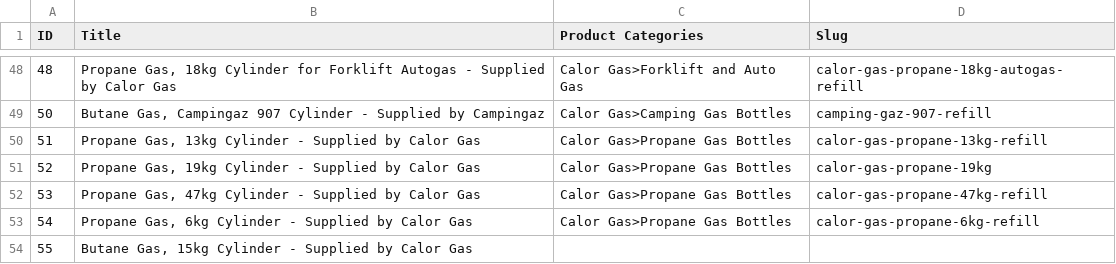
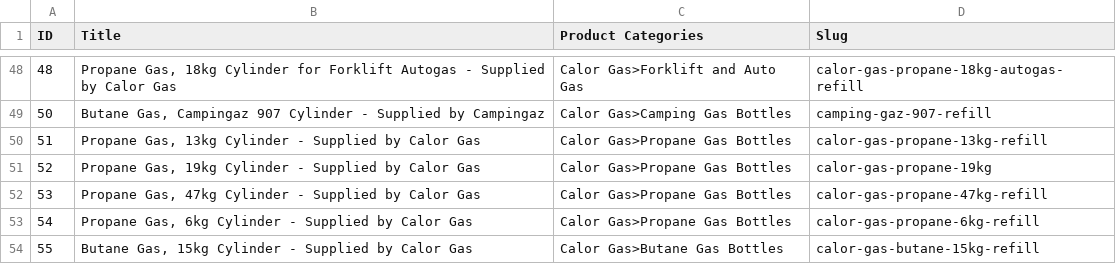
Before and after one commit to panduka56/AdamsWeldHub-App, a CSV file: data/Cleaned_Welding_Gas_Products.csv, drawn as a sheet; only a part is shown, gaps mark what is left out.

```diff
--- a/data/Cleaned_Welding_Gas_Products.csv
+++ b/data/Cleaned_Welding_Gas_Products.csv
@@ -53,2 +53,2 @@ ID,Title,Product Categories,Slug
 54,"Propane Gas, 6kg Cylinder - Supplied by Calor Gas",Calor Gas>Propane Gas Bottles,calor-gas-propane-6kg-refill
-55,"Butane Gas, 15kg Cylinder - Supplied by Calor Gas",,
+55,"Butane Gas, 15kg Cylinder - Supplied by Calor Gas",Calor Gas>Butane Gas Bottles,calor-gas-butane-15kg-refill
```
Also changed, not shown: 10 other files.
